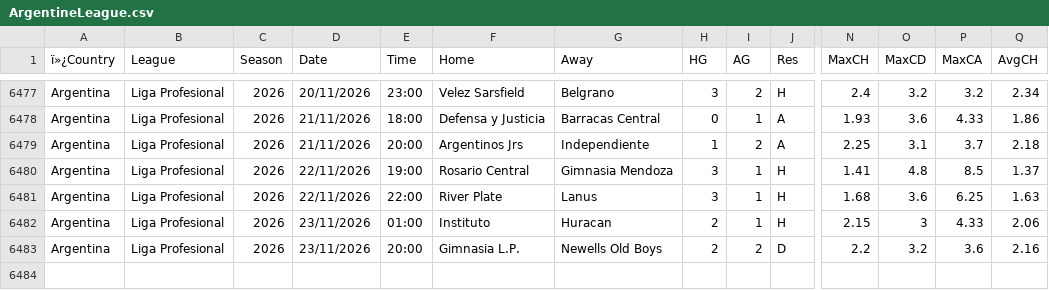
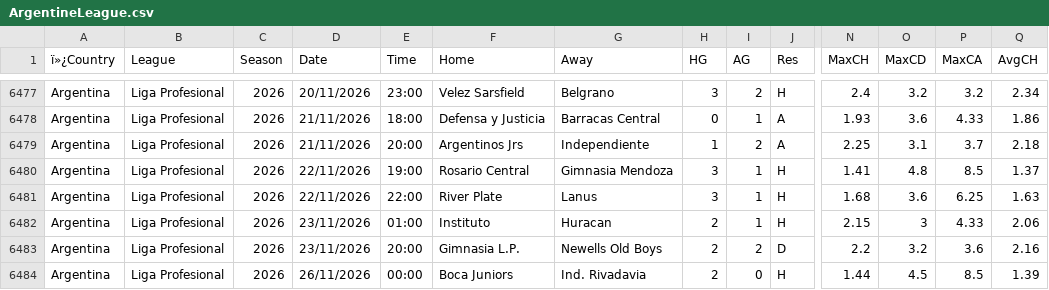
Before and after one commit to Dudusola/tete, a CSV file: data/historical/ArgentineLeague.csv, drawn as a sheet; only a part is shown, gaps mark what is left out; rows hold the shown columns only; the diff names each change by its address in the sheet, - before the commit and + after, or states it on an @@ line.

```diff
--- a/data/historical/ArgentineLeague.csv
+++ b/data/historical/ArgentineLeague.csv
+row 6484: Argentina | Liga Profesional | 2026 | 26/11/2026 | 00:00 | Boca Juniors | Ind. Rivadavia | 2 | 0 | H | 1.44 | 4.5 | 8.5 | 1.39
```
Also changed, not shown: data/historical/BrazilLeague.csv, data/historical/JLeague.csv, 9 other files.
